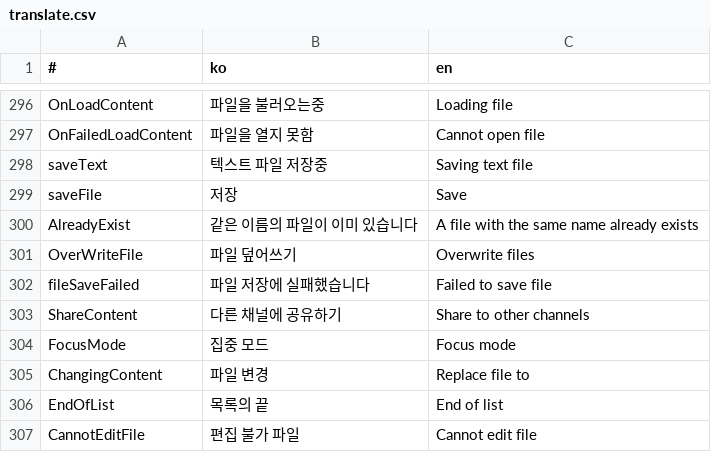
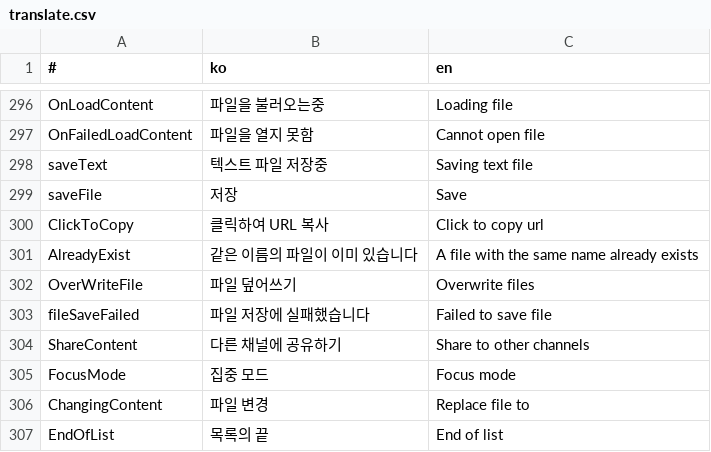
Before and after one commit to is2you2/is2you2.github.io, a CSV file: pjcone_pwa/assets/data/translate.csv, drawn as a sheet; only a part is shown, gaps mark what is left out; the shorter side is filled out with more unchanged rows; the diff names each change by its address in the sheet, - before the commit and + after, or states it on an @@ line.

```diff
--- a/pjcone_pwa/assets/data/translate.csv
+++ b/pjcone_pwa/assets/data/translate.csv
+row 300: ClickToCopy | 클릭하여 URL 복사 | Click to copy url
```
Also changed, not shown: 7 other files.
